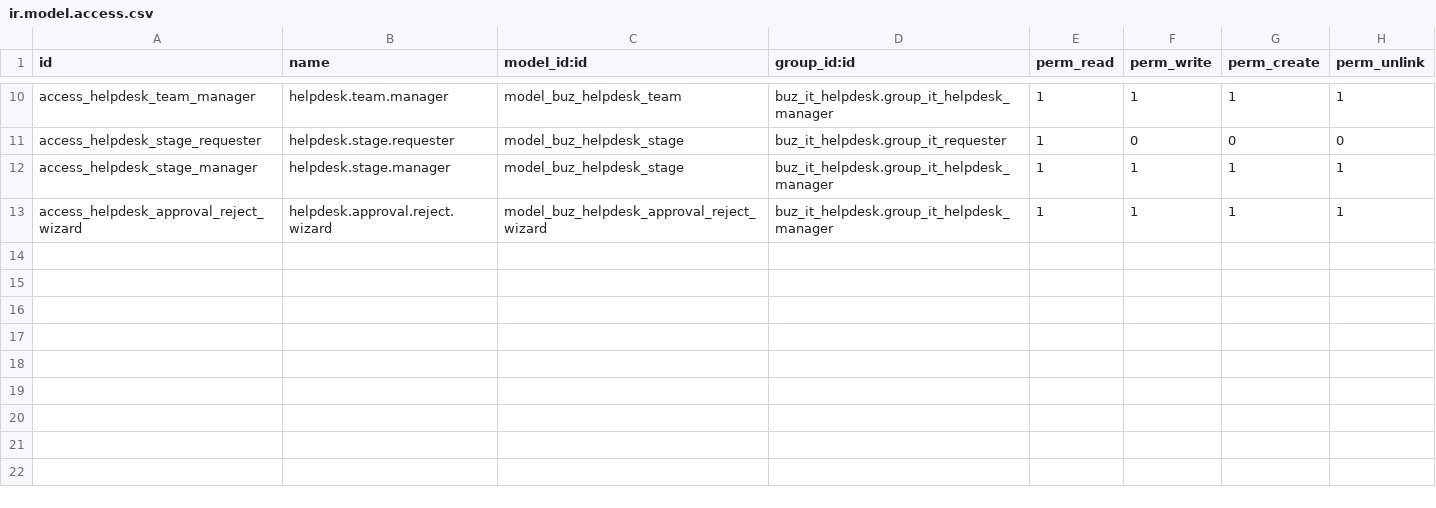
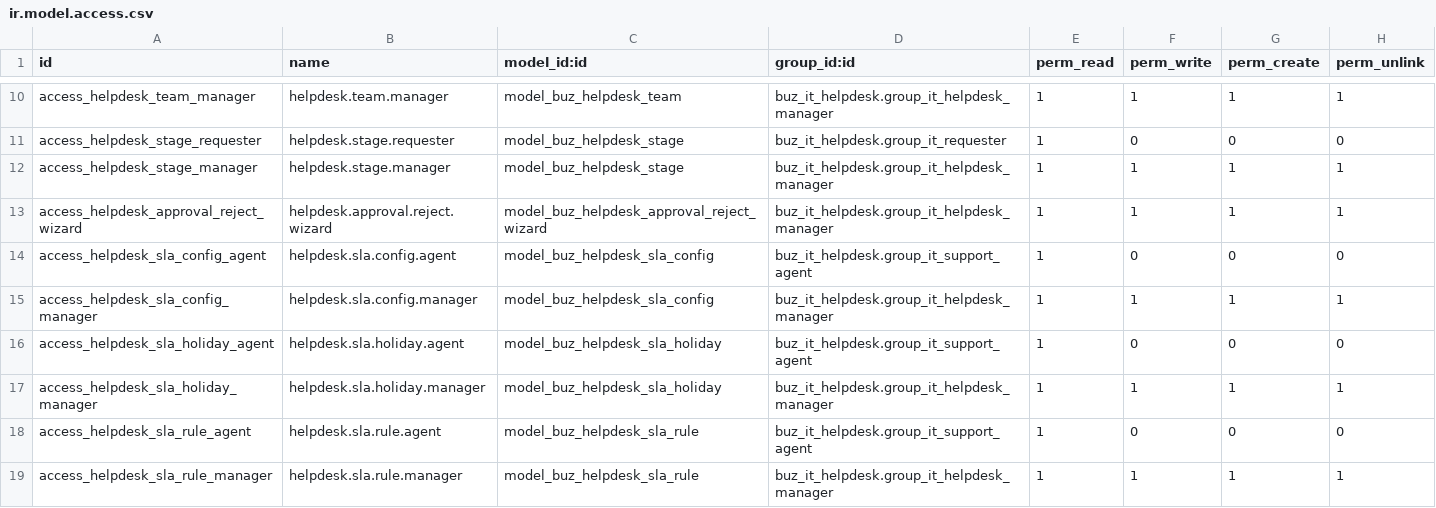
Before and after one commit to apcball/apcball, a CSV file: buz_it_helpdesk/security/ir.model.access.csv, drawn as a sheet; only a part is shown, gaps mark what is left out.

Commit message:
feat: implement SLA management with configuration, rules, and holiday handling

```diff
--- a/buz_it_helpdesk/security/ir.model.access.csv
+++ b/buz_it_helpdesk/security/ir.model.access.csv
@@ -13 +13,7 @@ access_helpdesk_stage_manager,helpdesk.stage.manager,model_buz_helpdesk_stage,bu
 access_helpdesk_approval_reject_wizard,helpdesk.approval.reject.wizard,model_buz_helpdesk_approval_reject_wizard,buz_it_helpdesk.group_it_helpdesk_manager,1,1,1,1
+access_helpdesk_sla_config_agent,helpdesk.sla.config.agent,model_buz_helpdesk_sla_config,buz_it_helpdesk.group_it_support_agent,1,0,0,0
+access_helpdesk_sla_config_manager,helpdesk.sla.config.manager,model_buz_helpdesk_sla_config,buz_it_helpdesk.group_it_helpdesk_manager,1,1,1,1
+access_helpdesk_sla_holiday_agent,helpdesk.sla.holiday.agent,model_buz_helpdesk_sla_holiday,buz_it_helpdesk.group_it_support_agent,1,0,0,0
+access_helpdesk_sla_holiday_manager,helpdesk.sla.holiday.manager,model_buz_helpdesk_sla_holiday,buz_it_helpdesk.group_it_helpdesk_manager,1,1,1,1
+access_helpdesk_sla_rule_agent,helpdesk.sla.rule.agent,model_buz_helpdesk_sla_rule,buz_it_helpdesk.group_it_support_agent,1,0,0,0
+access_helpdesk_sla_rule_manager,helpdesk.sla.rule.manager,model_buz_helpdesk_sla_rule,buz_it_helpdesk.group_it_helpdesk_manager,1,1,1,1
```
Also changed, not shown: 13 other files.
